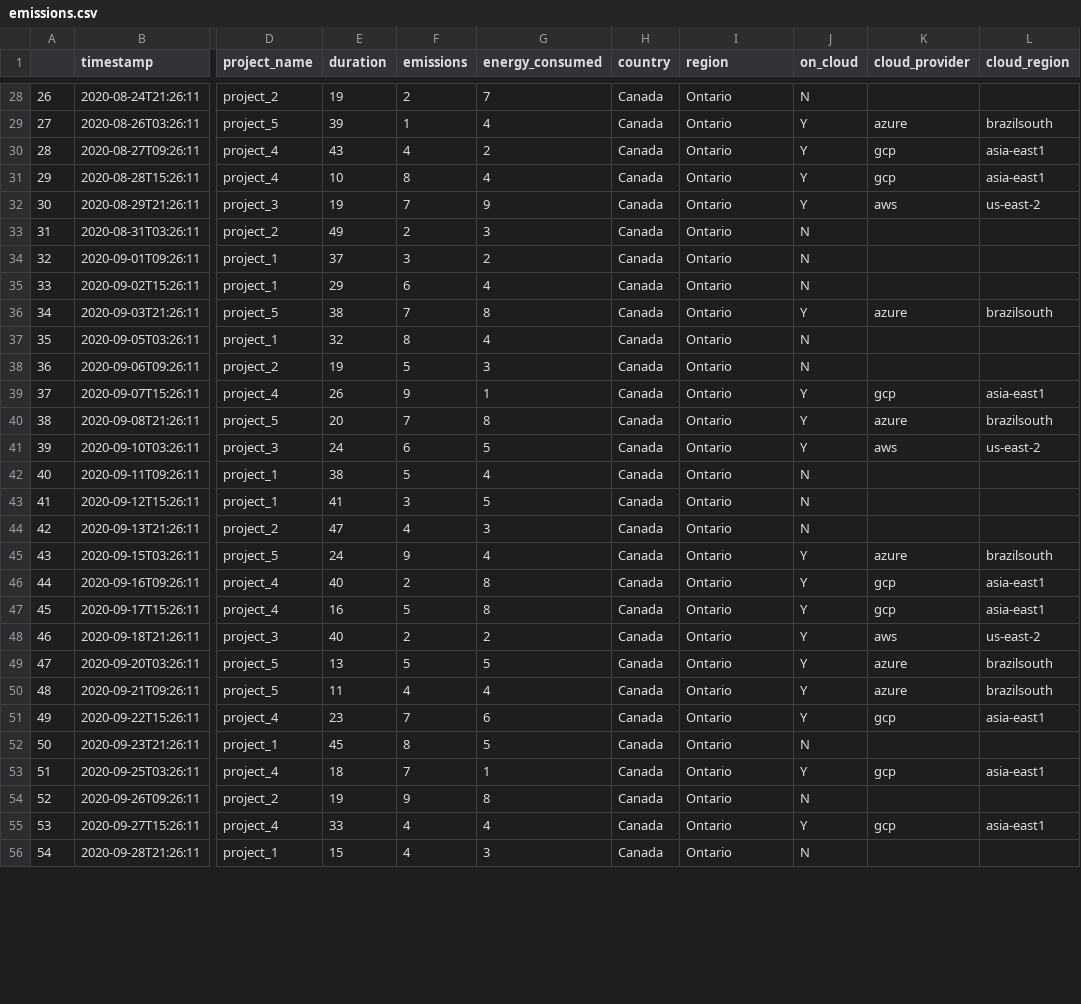
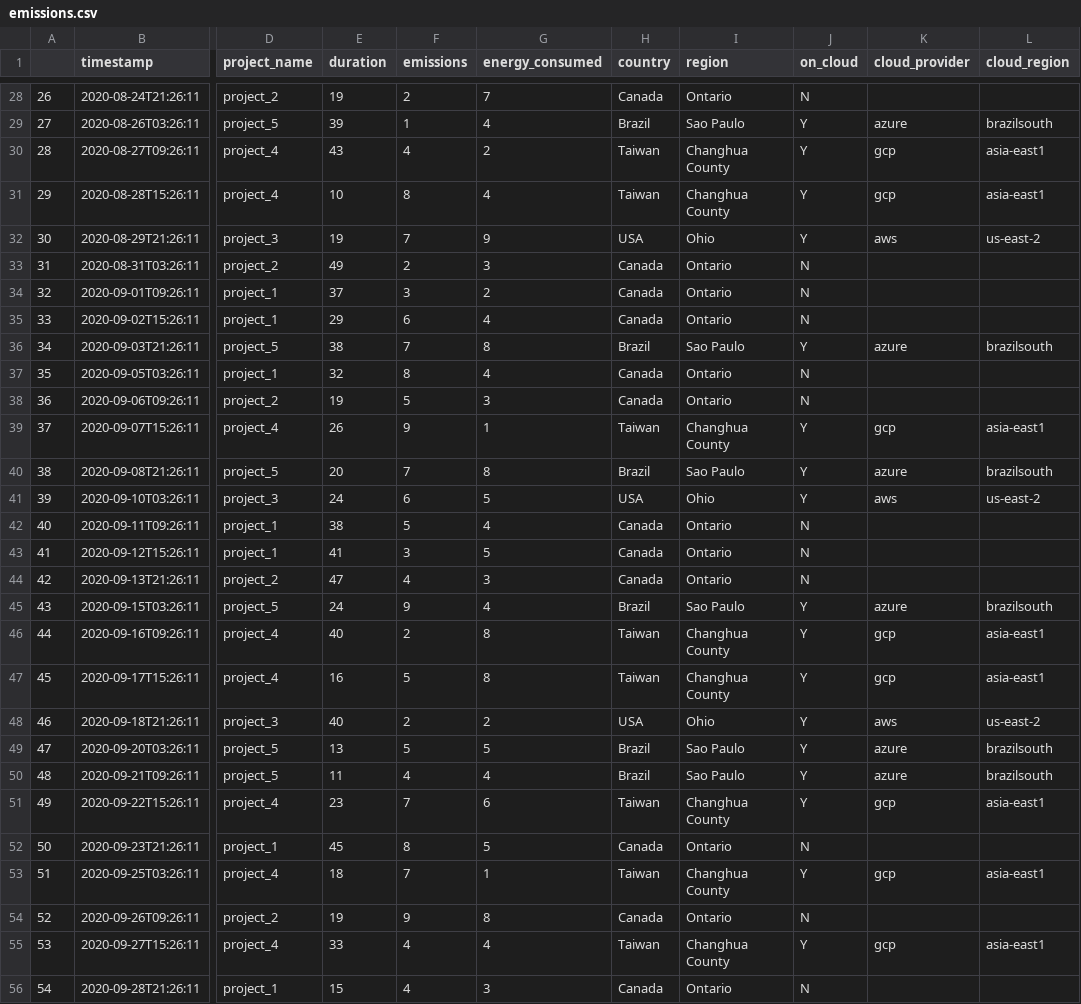
Before and after one commit to mlco2/codecarbon, a CSV file: examples/emissions.csv, drawn as a sheet; only a part is shown, gaps mark what is left out; the diff covers the shown part only; the diff names each change by its address in the sheet, - before the commit and + after, or states it on an @@ line.

```diff
--- a/examples/emissions.csv
+++ b/examples/emissions.csv
-H29 (country): Canada
+H29 (country): Brazil
-I29 (region): Ontario
+I29 (region): Sao Paulo
-H30:H31 (country): Canada
+H30:H31 (country): Taiwan
-I30:I31 (region): Ontario
+I30:I31 (region): Changhua County
-H32 (country): Canada
+H32 (country): USA
-I32 (region): Ontario
+I32 (region): Ohio
-H36 (country): Canada
+H36 (country): Brazil
-I36 (region): Ontario
+I36 (region): Sao Paulo
-H39 (country): Canada
+H39 (country): Taiwan
-I39 (region): Ontario
+I39 (region): Changhua County
-H40 (country): Canada
+H40 (country): Brazil
-I40 (region): Ontario
+I40 (region): Sao Paulo
-H41 (country): Canada
+H41 (country): USA
-I41 (region): Ontario
+I41 (region): Ohio
-H45 (country): Canada
+H45 (country): Brazil
-I45 (region): Ontario
+I45 (region): Sao Paulo
-H46:H47 (country): Canada
+H46:H47 (country): Taiwan
-I46:I47 (region): Ontario
+I46:I47 (region): Changhua County
-H48 (country): Canada
+H48 (country): USA
-I48 (region): Ontario
+I48 (region): Ohio
-H49:H50 (country): Canada
+H49:H50 (country): Brazil
-I49:I50 (region): Ontario
+I49:I50 (region): Sao Paulo
-H51 (country): Canada
+H51 (country): Taiwan
-I51 (region): Ontario
+I51 (region): Changhua County
-H53 (country): Canada
+H53 (country): Taiwan
-I53 (region): Ontario
+I53 (region): Changhua County
-H55 (country): Canada
+H55 (country): Taiwan
-I55 (region): Ontario
+I55 (region): Changhua County
```
Also changed, not shown: 90 edited cells elsewhere in this file.
